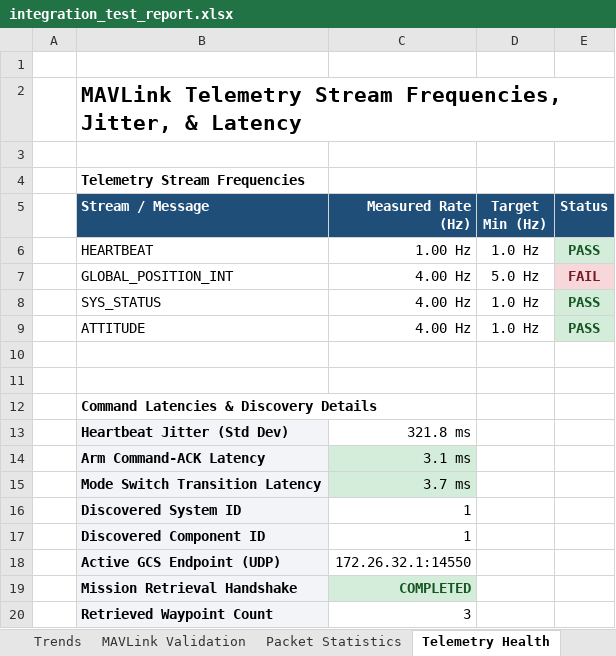
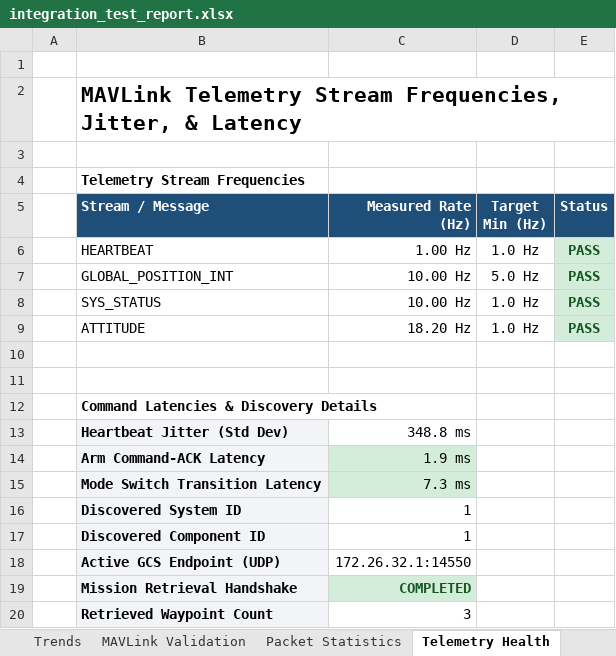
Before and after one commit to hcprajwal9901/TihanFly_GCS, an Excel workbook: test_frontend/reports/integration_test_report.xlsx, sheet Telemetry Health, drawn as a sheet; values as stored, in another font and other column widths than the file's, no borders; the diff names each change by its address in the sheet, - before the commit and + after, or states it on an @@ line.

Commit message:
Fix MAVProxy streamrate telemetry frequency for GLOBAL_POSITION_INT and regenerate integration test reports

```diff
--- a/test_frontend/reports/integration_test_report.xlsx (sheet Telemetry Health)
+++ b/test_frontend/reports/integration_test_report.xlsx (sheet Telemetry Health)
-C7:C8 (Measured Rate (Hz)): 4.00 Hz
+C7:C8 (Measured Rate (Hz)): 10.00 Hz
-E7 (Status): FAIL
+E7 (Status): PASS
@@ E7 fill: #F8D7DA → #D4EDDA, text colour: #721C24 → #155724 @@
-C9 (Measured Rate (Hz)): 4.00 Hz
+C9 (Measured Rate (Hz)): 18.20 Hz
-C13 (Measured Rate (Hz)): 321.8 ms
+C13 (Measured Rate (Hz)): 348.8 ms
-C14 (Measured Rate (Hz)): 3.1 ms
+C14 (Measured Rate (Hz)): 1.9 ms
-C15 (Measured Rate (Hz)): 3.7 ms
+C15 (Measured Rate (Hz)): 7.3 ms
```
Also changed, not shown: sheet Detailed Results, sheet Trends, sheet Packet Statistics, sheet Executive Summary, 42 other files.
